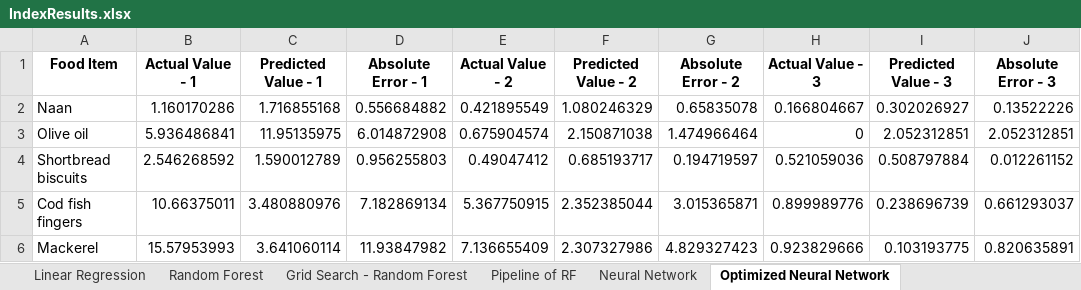
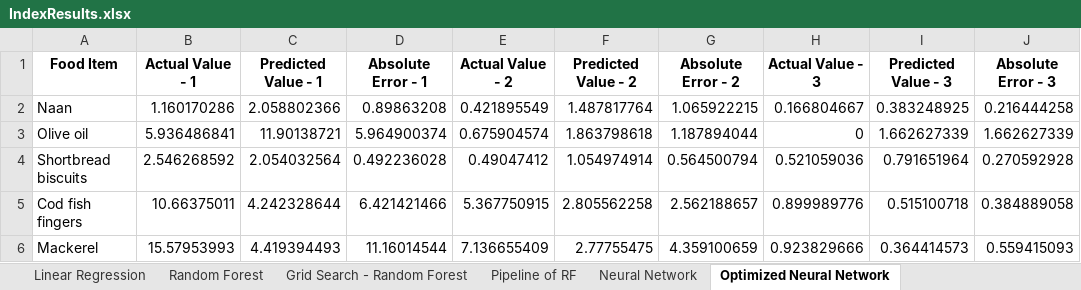
Before and after one commit to jld224/BananaIndex, an Excel workbook: IndexResults.xlsx, sheet Optimized Neural Network, drawn as a sheet; only a part is shown; values as stored, in another font and other column widths than the file's, no borders; the diff covers the shown part only; the diff names each change by its address in the sheet, - before the commit and + after, or states it on an @@ line.

```diff
--- a/IndexResults.xlsx (sheet Optimized Neural Network)
+++ b/IndexResults.xlsx (sheet Optimized Neural Network)
-C2 (Predicted Value - 1): 1.716855168
+C2 (Predicted Value - 1): 2.058802366
-D2 (Absolute Error - 1): 0.556684882
+D2 (Absolute Error - 1): 0.89863208
-F2 (Predicted Value - 2): 1.080246329
+F2 (Predicted Value - 2): 1.487817764
-G2 (Absolute Error - 2): 0.65835078
+G2 (Absolute Error - 2): 1.065922215
-I2 (Predicted Value - 3): 0.302026927
+I2 (Predicted Value - 3): 0.383248925
-J2 (Absolute Error - 3): 0.13522226
+J2 (Absolute Error - 3): 0.216444258
-C3 (Predicted Value - 1): 11.95135975
+C3 (Predicted Value - 1): 11.90138721
-D3 (Absolute Error - 1): 6.014872908
+D3 (Absolute Error - 1): 5.964900374
-F3 (Predicted Value - 2): 2.150871038
+F3 (Predicted Value - 2): 1.863798618
-G3 (Absolute Error - 2): 1.474966464
+G3 (Absolute Error - 2): 1.187894044
-I3 (Predicted Value - 3): 2.052312851
+I3 (Predicted Value - 3): 1.662627339
-J3 (Absolute Error - 3): 2.052312851
+J3 (Absolute Error - 3): 1.662627339
-C4 (Predicted Value - 1): 1.590012789
+C4 (Predicted Value - 1): 2.054032564
-D4 (Absolute Error - 1): 0.956255803
+D4 (Absolute Error - 1): 0.492236028
-F4 (Predicted Value - 2): 0.685193717
+F4 (Predicted Value - 2): 1.054974914
-G4 (Absolute Error - 2): 0.194719597
+G4 (Absolute Error - 2): 0.564500794
-I4 (Predicted Value - 3): 0.508797884
+I4 (Predicted Value - 3): 0.791651964
-J4 (Absolute Error - 3): 0.012261152
+J4 (Absolute Error - 3): 0.270592928
-C5 (Predicted Value - 1): 3.480880976
+C5 (Predicted Value - 1): 4.242328644
-D5 (Absolute Error - 1): 7.182869134
+D5 (Absolute Error - 1): 6.421421466
-F5 (Predicted Value - 2): 2.352385044
+F5 (Predicted Value - 2): 2.805562258
-G5 (Absolute Error - 2): 3.015365871
+G5 (Absolute Error - 2): 2.562188657
-I5 (Predicted Value - 3): 0.238696739
+I5 (Predicted Value - 3): 0.515100718
-J5 (Absolute Error - 3): 0.661293037
+J5 (Absolute Error - 3): 0.384889058
-C6 (Predicted Value - 1): 3.641060114
+C6 (Predicted Value - 1): 4.419394493
-D6 (Absolute Error - 1): 11.93847982
+D6 (Absolute Error - 1): 11.16014544
-F6 (Predicted Value - 2): 2.307327986
+F6 (Predicted Value - 2): 2.77755475
-G6 (Absolute Error - 2): 4.829327423
+G6 (Absolute Error - 2): 4.359100659
-I6 (Predicted Value - 3): 0.103193775
+I6 (Predicted Value - 3): 0.364414573
-J6 (Absolute Error - 3): 0.820635891
+J6 (Absolute Error - 3): 0.559415093
```
Also changed, not shown: 162 edited cells elsewhere in this sheet, sheet Neural Network, 1 other file.
